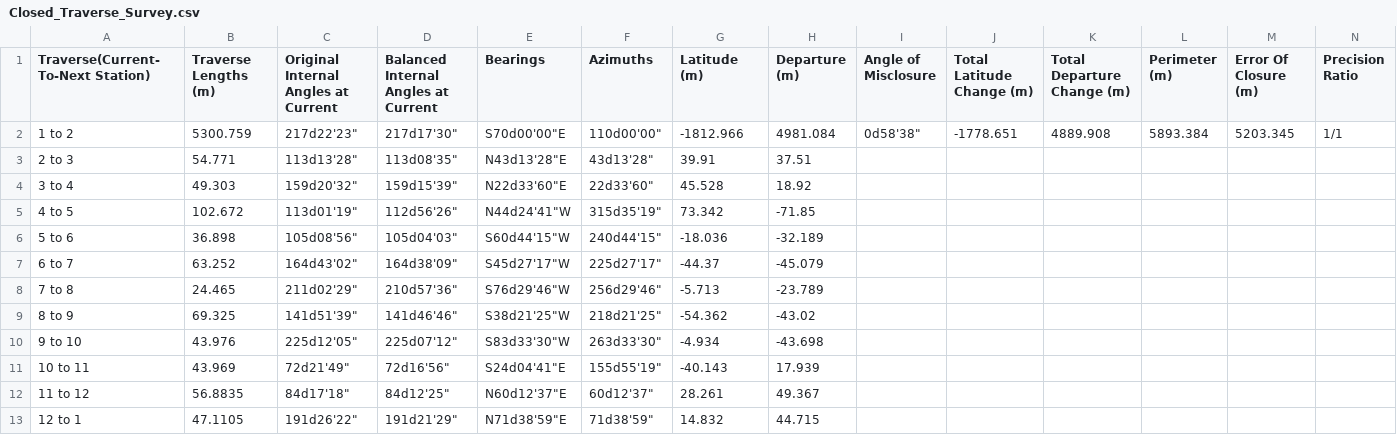
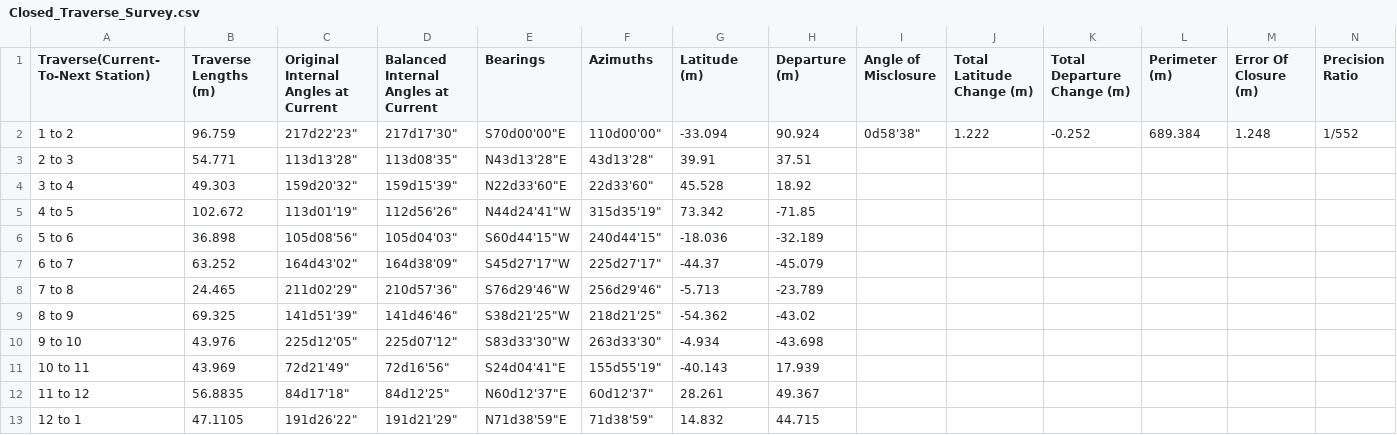
Before and after one commit to jarlo72/GEOM67Project, a CSV file: Closed_Traverse_Survey.csv, drawn as a sheet; the diff names each change by its address in the sheet, - before the commit and + after, or states it on an @@ line.

Commit message:
latest correct survey output

```diff
--- a/Closed_Traverse_Survey.csv
+++ b/Closed_Traverse_Survey.csv
-B2 (Traverse Lengths (m)): 5300.759
+B2 (Traverse Lengths (m)): 96.759
-G2 (Latitude (m)): -1812.966
+G2 (Latitude (m)): -33.094
-H2 (Departure (m)): 4981.084
+H2 (Departure (m)): 90.924
-J2 (Total Latitude Change (m)): -1778.651
+J2 (Total Latitude Change (m)): 1.222
-K2 (Total Departure Change (m)): 4889.908
+K2 (Total Departure Change (m)): -0.252
-L2 (Perimeter (m)): 5893.384
+L2 (Perimeter (m)): 689.384
-M2 (Error Of Closure (m)): 5203.345
+M2 (Error Of Closure (m)): 1.248
-N2 (Precision Ratio): 1/1
+N2 (Precision Ratio): 1/552
```
